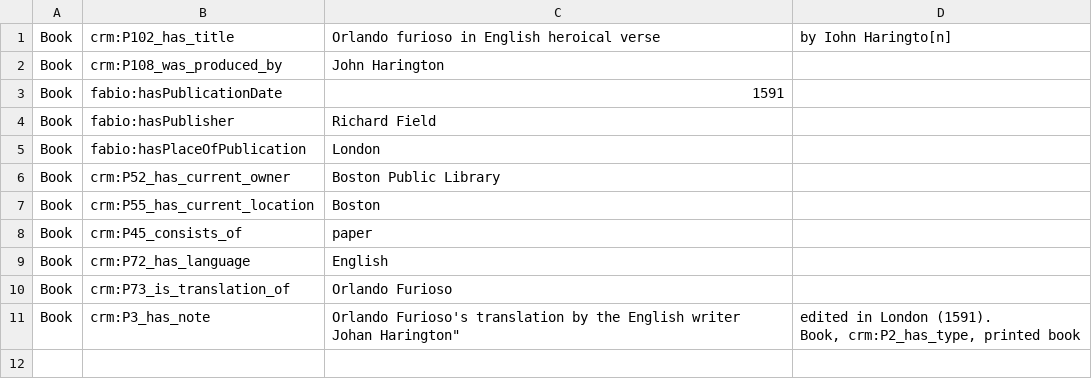
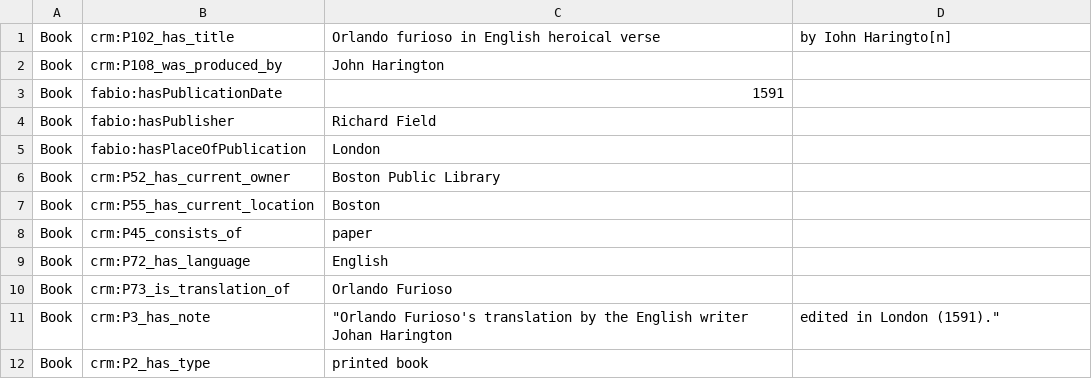
Before and after one commit to off-lod/orlando-furioso, a CSV file: csv/OFFLODtranslation.csv, drawn as a sheet.

Commit message:
Update OFFLODtranslation.csv

```diff
--- a/csv/OFFLODtranslation.csv
+++ b/csv/OFFLODtranslation.csv
@@ -10,4 +10,3 @@ Book,	crm:P72_has_language,	English
 Book,	crm:P73_is_translation_of,	Orlando Furioso
-Book,	crm:P3_has_note,	Orlando Furioso's translation by the English writer Johan Harington"," edited in London (1591).
-Book,	crm:P2_has_type,	printed book
-
+Book,	crm:P3_has_note,	"Orlando Furioso's translation by the English writer Johan Harington, edited in London (1591)."
+Book,	crm:P2_has_type,	printed book
```
